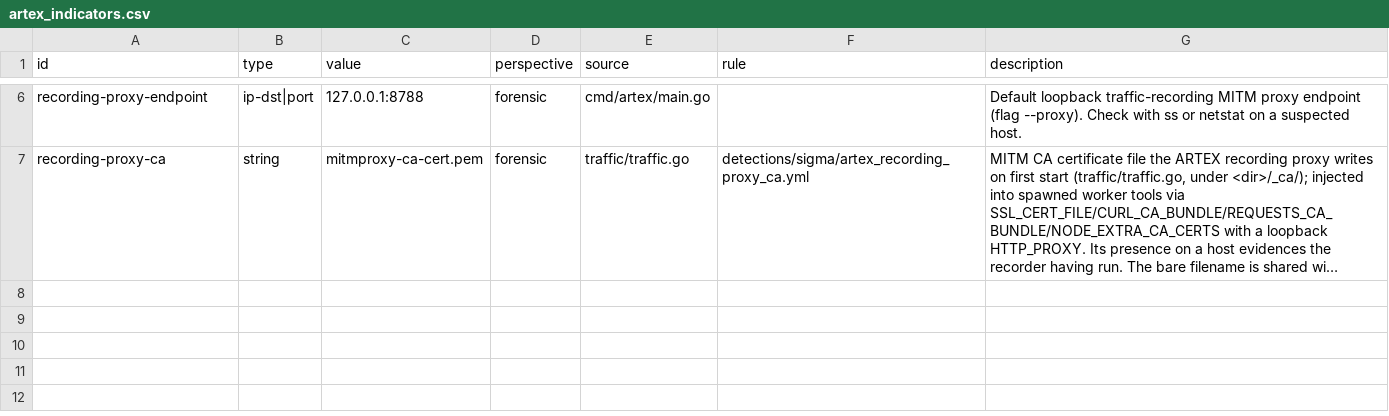
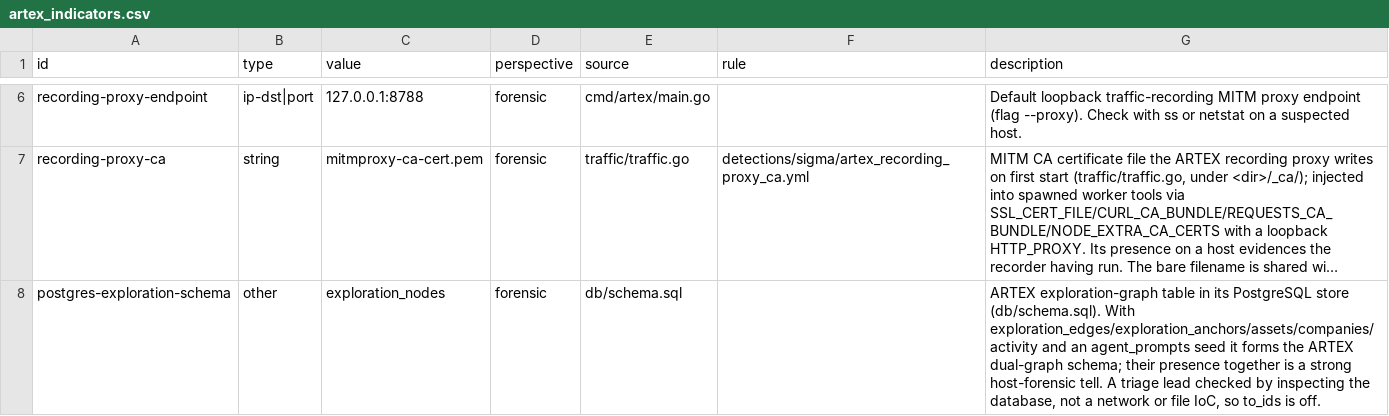
Before and after one commit to WindowsHyun/artex-ko, a CSV file: detections/indicators/artex_indicators.csv, drawn as a sheet; only a part is shown, gaps mark what is left out; long unchanged cells end in …; the diff names each change by its address in the sheet, - before the commit and + after, or states it on an @@ line.

```diff
--- a/detections/indicators/artex_indicators.csv
+++ b/detections/indicators/artex_indicators.csv
+row 8: postgres-exploration-schema | other | exploration_nodes | forensic | db/schema.sql |  | ARTEX exploration-graph table in its PostgreSQL store (db/schema.sql). With exploration_edges/exploration_anchors/assets/companies/activity and an agent_prompts seed it forms the ARTEX dual-graph schema; their presence together is a strong host-forensic tell. A triage lead checked by inspecting the database, not a network or file IoC, so to_ids is off.
```
Also changed, not shown: 8 other files.
